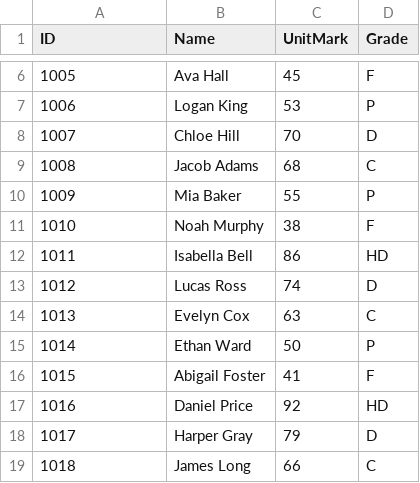
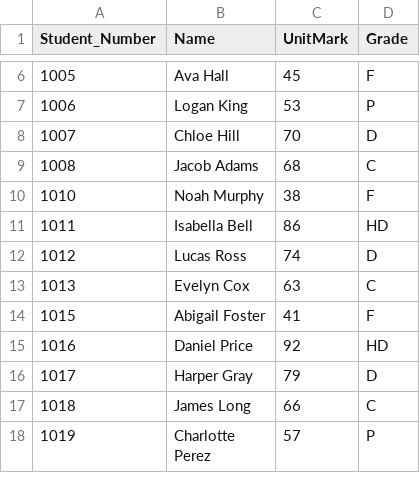
Before and after one commit to saif1448/STD-312-Python-Learning, a CSV file: FinalProjects/q3/std_data_2.csv, drawn as a sheet; only a part is shown, gaps mark what is left out; the shorter side is filled out with more unchanged rows; the diff names each change by its address in the sheet, - before the commit and + after, or states it on an @@ line.

```diff
--- a/FinalProjects/q3/std_data_2.csv
+++ b/FinalProjects/q3/std_data_2.csv
-A1: ID
+A1: Student_Number
-row 10: 1009 | Mia Baker | 55 | P
-row 15: 1014 | Ethan Ward | 50 | P
```
Also changed, not shown: FinalProjects/q3/std_data.csv, FinalProjects/q3/std_data_1.csv, 6 other files.
